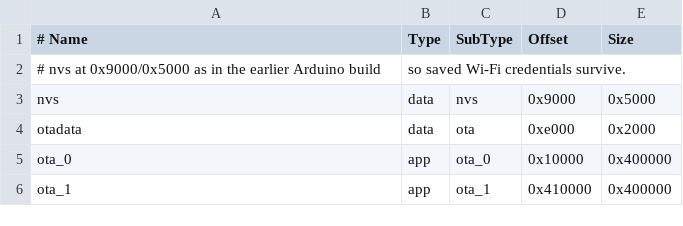
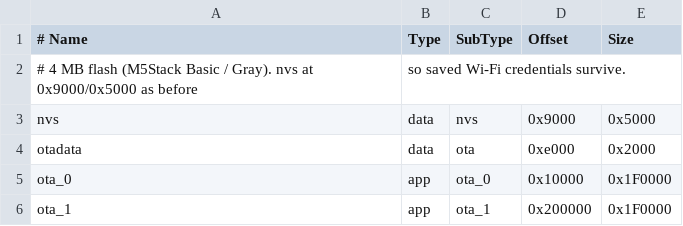
Before and after one commit to uzulla/LogBox, a CSV file: firmware/partitions.csv, drawn as a sheet.

```diff
--- a/firmware/partitions.csv
+++ b/firmware/partitions.csv
@@ -1,6 +1,6 @@
 # Name,   Type, SubType, Offset,   Size
-# nvs at 0x9000/0x5000 as in the earlier Arduino build, so saved Wi-Fi credentials survive.
+# 4 MB flash (M5Stack Basic / Gray). nvs at 0x9000/0x5000 as before, so saved Wi-Fi credentials survive.
 nvs,      data, nvs,     0x9000,   0x5000
 otadata,  data, ota,     0xe000,   0x2000
-ota_0,    app,  ota_0,   0x10000,  0x400000
-ota_1,    app,  ota_1,   0x410000, 0x400000
+ota_0,    app,  ota_0,   0x10000,  0x1F0000
+ota_1,    app,  ota_1,   0x200000, 0x1F0000
```
Also changed, not shown: 47 other files.
